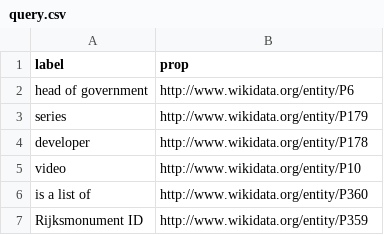
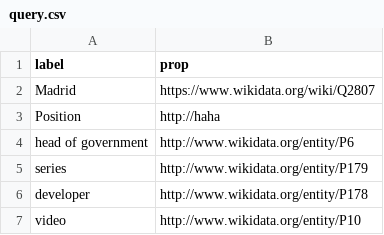
Before and after one commit to jingwengong/SE2KG, a CSV file: cmdTool/query.csv, drawn as a sheet; only a part is shown; the shorter side is filled out with more unchanged rows.

```diff
--- a/cmdTool/query.csv
+++ b/cmdTool/query.csv
@@ -1,2 +1,4 @@
 label,prop
+Madrid,https://www.wikidata.org/wiki/Q2807
+Position,http://haha
 head of government,http://www.wikidata.org/entity/P6
```
Also changed, not shown: cmdTool/learningData.csv, 5 other files.
